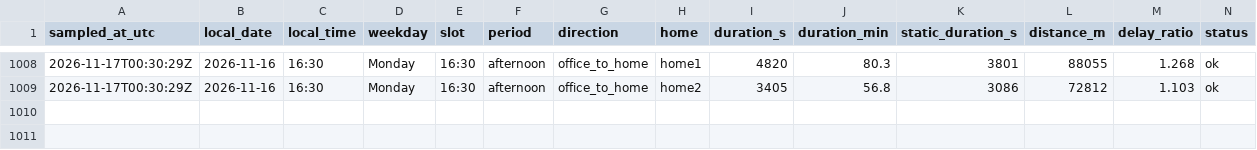
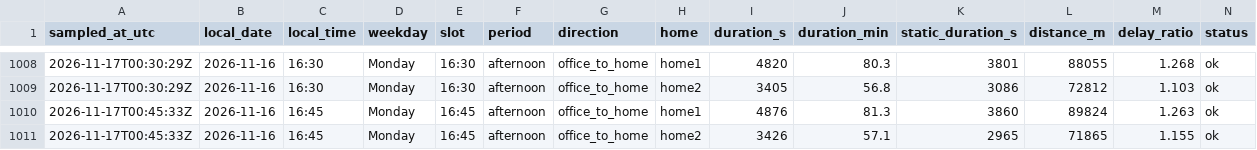
Before and after one commit to sesenht/commute-tracker, a CSV file: data/commute_2026-11.csv, drawn as a sheet; only a part is shown, gaps mark what is left out; rows hold the shown columns only; the diff names each change by its address in the sheet, - before the commit and + after, or states it on an @@ line.

Commit message:
log: 2026-11-17T00:45Z sample

```diff
--- a/data/commute_2026-11.csv
+++ b/data/commute_2026-11.csv
+row 1010: 2026-11-17T00:45:33Z | 2026-11-16 | 16:45 | Monday | 16:45 | afternoon | office_to_home | home1 | 4876 | 81.3 | 3860 | 89824 | 1.263 | ok
+row 1011: 2026-11-17T00:45:33Z | 2026-11-16 | 16:45 | Monday | 16:45 | afternoon | office_to_home | home2 | 3426 | 57.1 | 2965 | 71865 | 1.155 | ok
```
Also changed, not shown: 2 other files.
